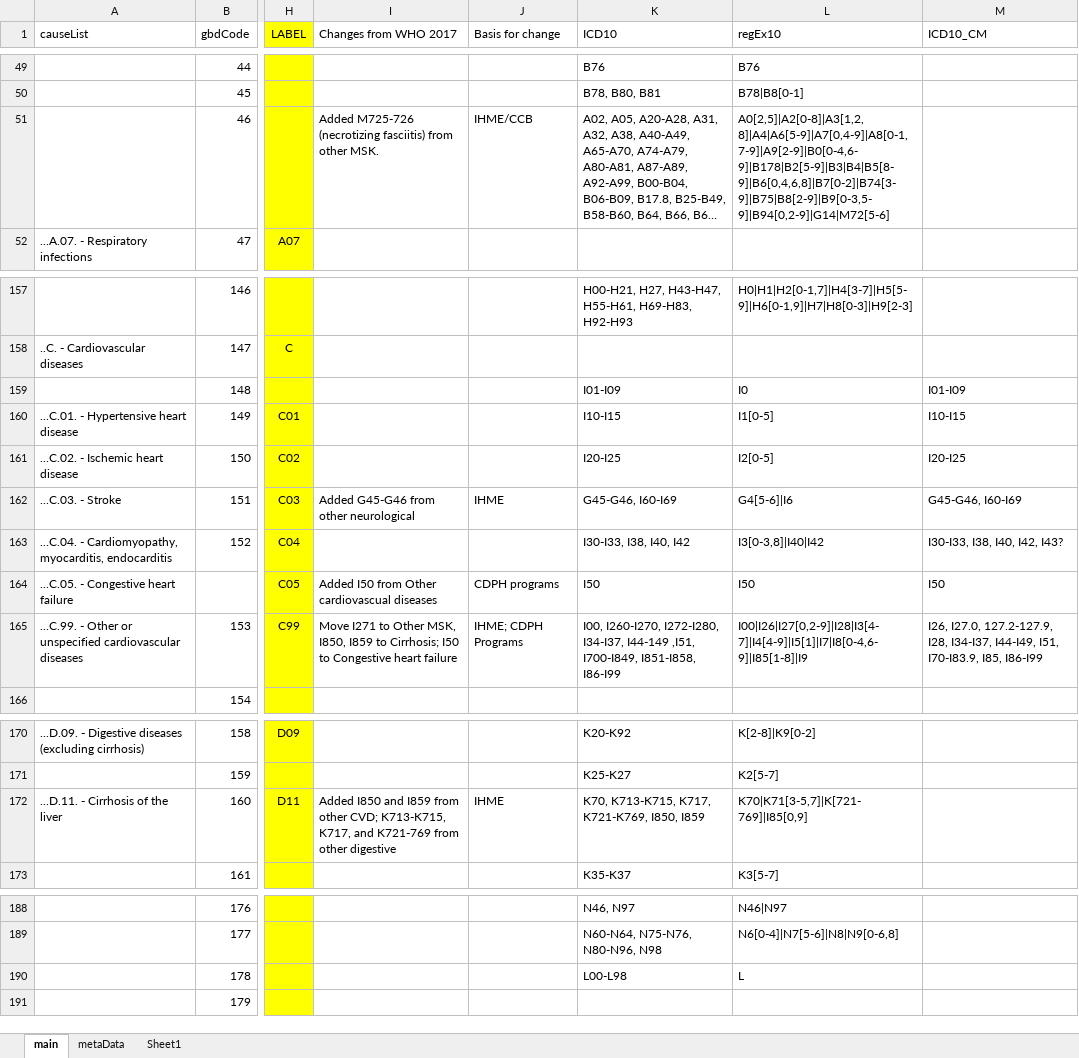
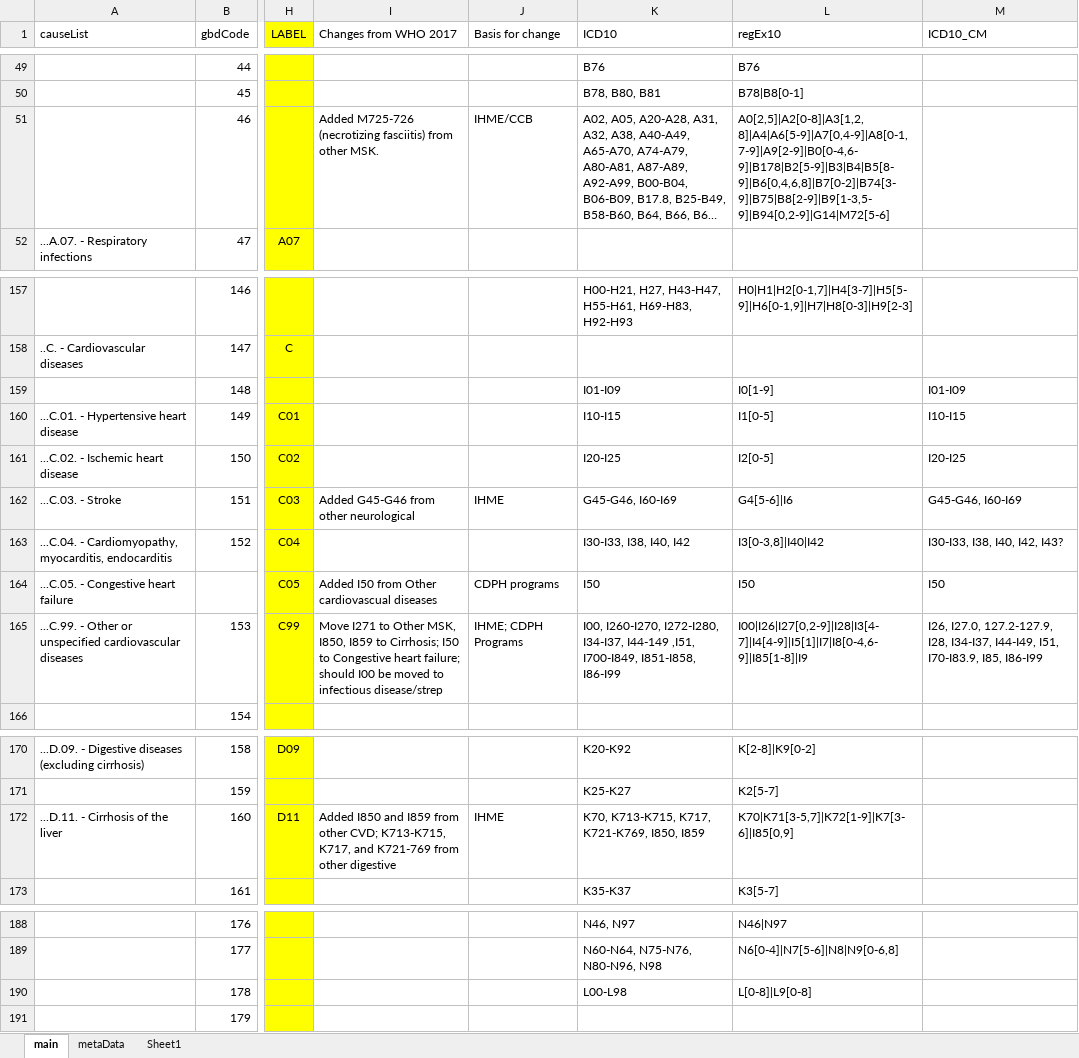
Before and after one commit to mcSamuelDataSci/CACommunityBurden, an Excel workbook: myCBD/myInfo/icd10_to_CAUSE.xlsx, sheet main, drawn as a sheet; only a part is shown, gaps mark what is left out; long unchanged cells end in …; values as stored, in another font and other column widths than the file's, no borders; the diff names each change by its address in the sheet, - before the commit and + after, or states it on an @@ line.

Commit message:
Folder cleaning + death data update + icd10_to_CAUSE fix

```diff
--- a/myCBD/myInfo/icd10_to_CAUSE.xlsx (sheet main)
+++ b/myCBD/myInfo/icd10_to_CAUSE.xlsx (sheet main)
-L51 (regEx10): A0[2,5]|A2[0-8]|A3[1,2,8]|A4|A6[5-9]|A7[0,4-9]|A8[0-1,7-9]|A9[2-9]|B0[0-4,6-9]|B178|B2[5-9]|B3|B4|B5[8-9]|B6[0,4,6,8]|B7[0-2]|B74[3-9]|B75|B8[2-9]|B9[0-3,5-9]|B94[0,2-9]|G14|M72[5-6]
+L51 (regEx10): A0[2,5]|A2[0-8]|A3[1,2,8]|A4|A6[5-9]|A7[0,4-9]|A8[0-1,7-9]|A9[2-9]|B0[0-4,6-9]|B178|B2[5-9]|B3|B4|B5[8-9]|B6[0,4,6,8]|B7[0-2]|B74[3-9]|B75|B8[2-9]|B9[1-3,5-9]|B94[0,2-9]|G14|M72[5-6]
-L159 (regEx10): I0
+L159 (regEx10): I0[1-9]
-I165 (Changes from WHO 2017): …Congestive heart failure
+I165 (Changes from WHO 2017): …Congestive heart failure; should I00 be moved to infectious disease/strep
-L172 (regEx10): K70|K71[3-5,7]|K[721-769]|I85[0,9]
+L172 (regEx10): K70|K71[3-5,7]|K72[1-9]|K7[3-6]|I85[0,9]
-L190 (regEx10): L
+L190 (regEx10): L[0-8]|L9[0-8]
```
Also changed, not shown: 12 other files.
